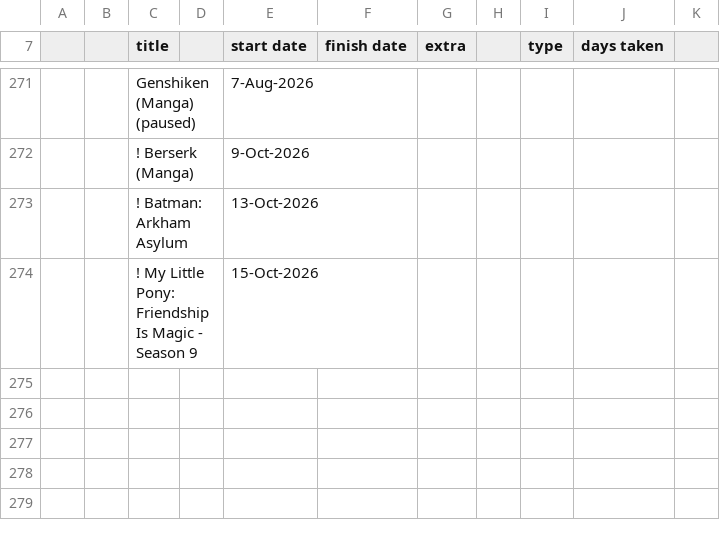
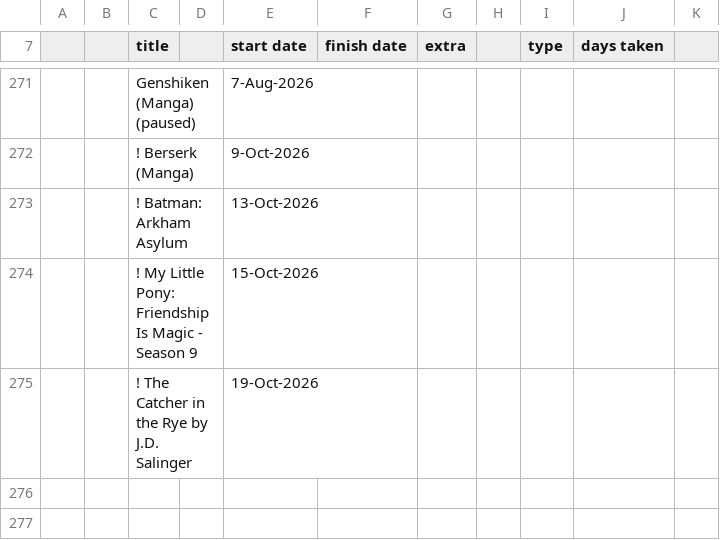
Before and after one commit to tdkumon/google-sheets-mirror, a CSV file: trackingsheet-2026.csv, drawn as a sheet; only a part is shown, gaps mark what is left out; the shorter side is filled out with more unchanged rows; the diff names each change by its address in the sheet, - before the commit and + after, or states it on an @@ line.

```diff
--- a/trackingsheet-2026.csv
+++ b/trackingsheet-2026.csv
-row 275: (empty)
+row 275:  |  | ! The Catcher in the Rye by J.D. Salinger |  | 19-Oct-2026
```
Also changed, not shown: 1 other file.
